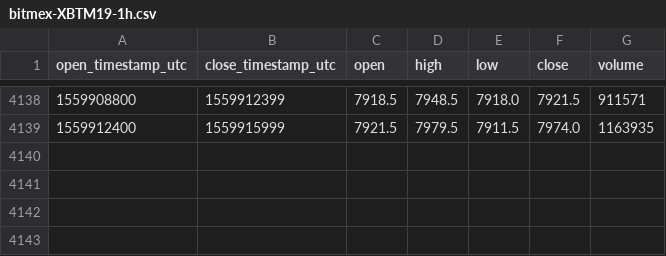
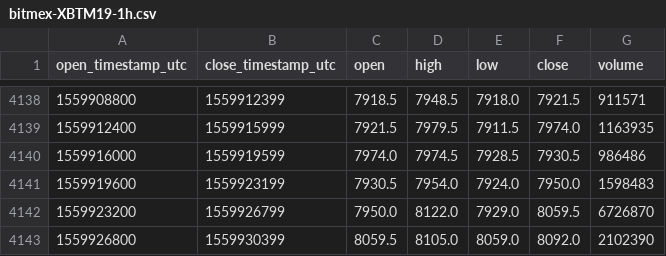
Before and after one commit to cryptobigbro/bitmex-XBTM19, a CSV file: bitmex-XBTM19-1h.csv, drawn as a sheet; only a part is shown, gaps mark what is left out; the diff names each change by its address in the sheet, - before the commit and + after, or states it on an @@ line.

Commit message:
Update OHLCV data.

```diff
--- a/bitmex-XBTM19-1h.csv
+++ b/bitmex-XBTM19-1h.csv
+row 4140: 1559916000 | 1559919599 | 7974.0 | 7974.5 | 7928.5 | 7930.5 | 986486
+row 4141: 1559919600 | 1559923199 | 7930.5 | 7954.0 | 7924.0 | 7950.0 | 1598483
+row 4142: 1559923200 | 1559926799 | 7950.0 | 8122.0 | 7929.0 | 8059.5 | 6726870
+row 4143: 1559926800 | 1559930399 | 8059.5 | 8105.0 | 8059.0 | 8092.0 | 2102390
```
